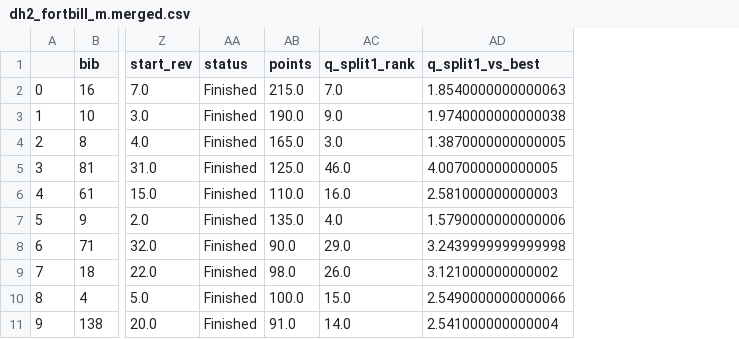
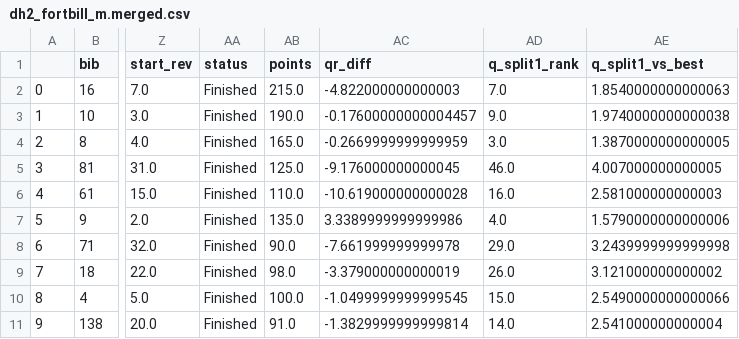
Before and after one commit to domwrap/mtbgeekstats, a CSV file: 2018/dh2_fortbill/dh2_fortbill_m.merged.csv, drawn as a sheet; only a part is shown, gaps mark what is left out; the diff names each change by its address in the sheet, - before the commit and + after, or states it on an @@ line.

```diff
--- a/2018/dh2_fortbill/dh2_fortbill_m.merged.csv
+++ b/2018/dh2_fortbill/dh2_fortbill_m.merged.csv
+column AC (qr_diff), rows 2-11: -4.822000000000003 | -0.17600000000004457 | -0.2669999999999959 | -9.176000000000045 | -10.619000000000028 | 3.3389999999999986 | -7.661999999999978 | -3.379000000000019 | -1.0499999999999545 | -1.3829999999999814
```
Also changed, not shown: 16 other files.
